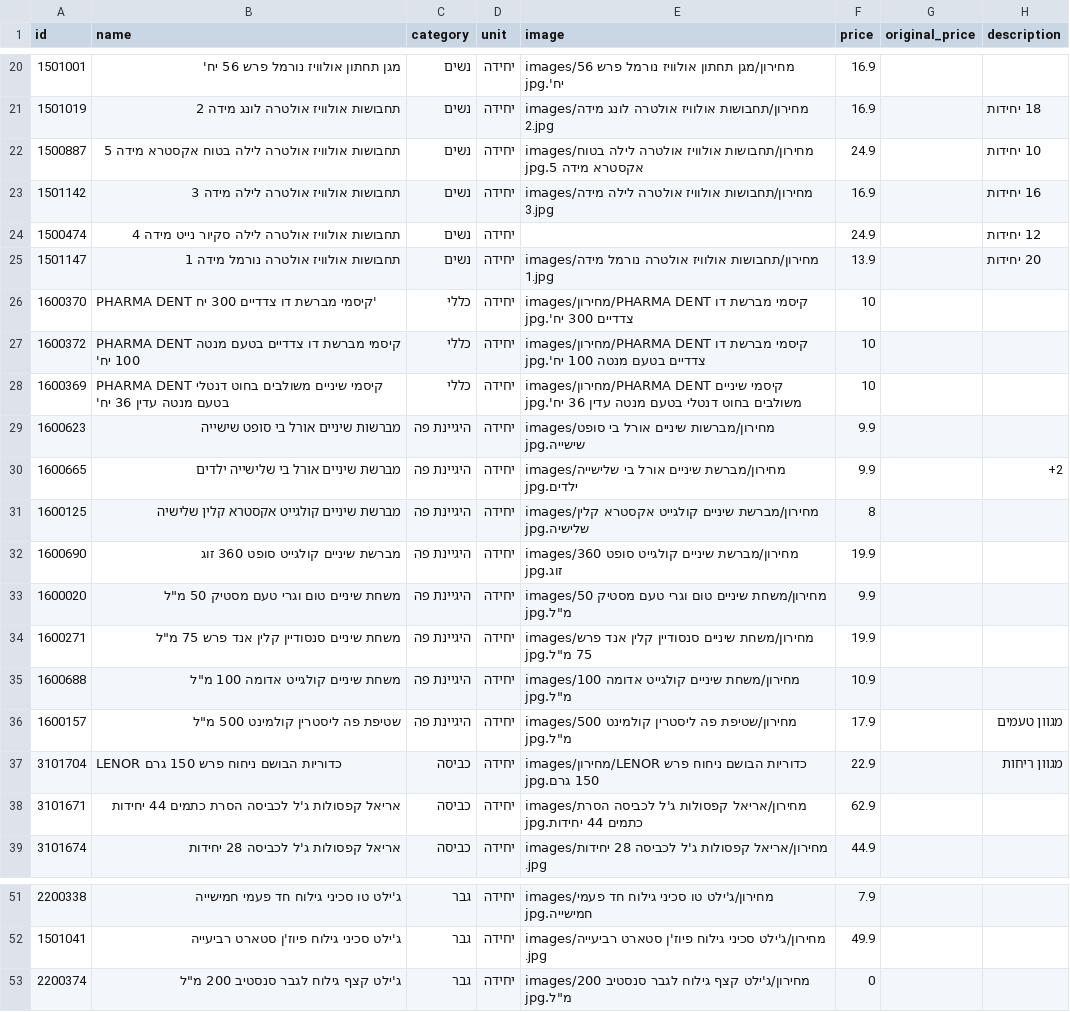
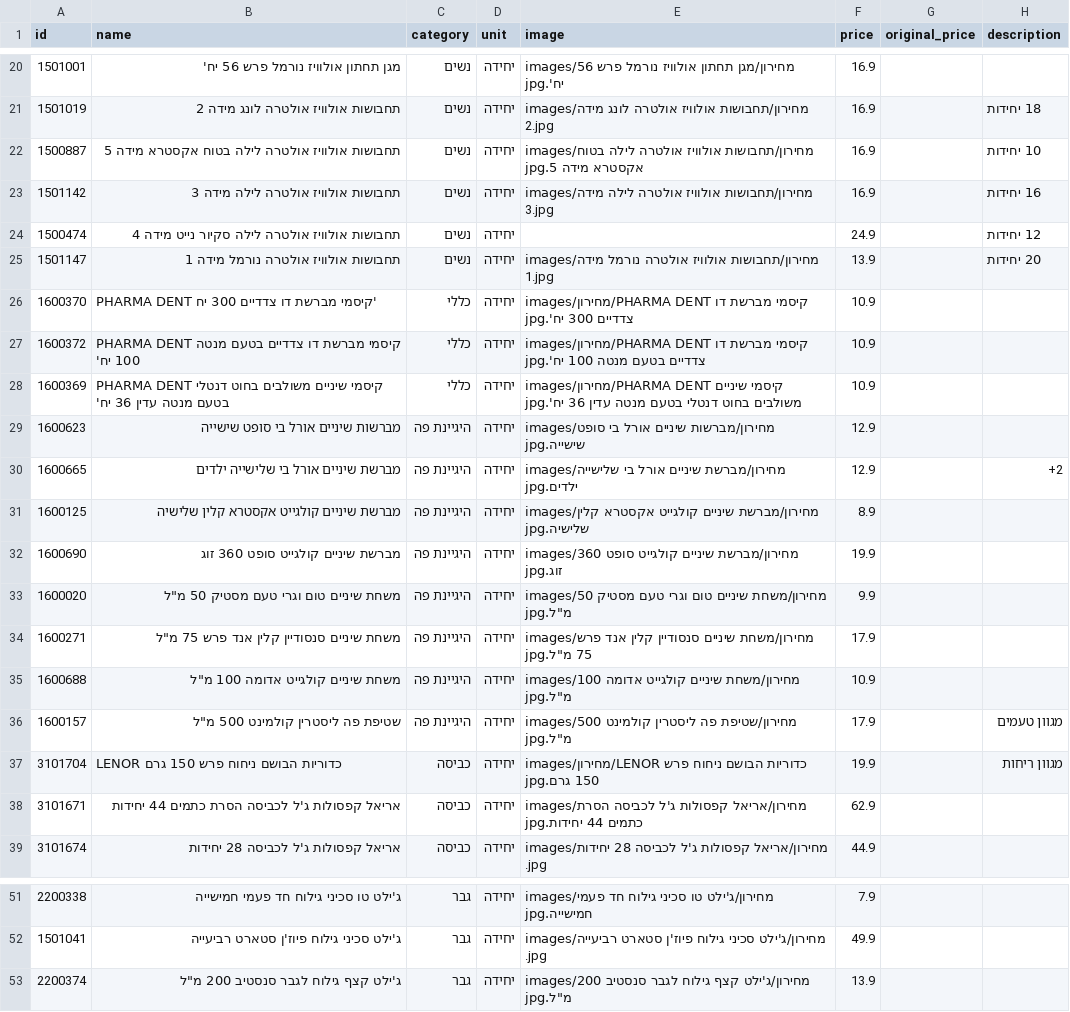
Before and after one commit to roeiaharoni4/aroan, a CSV file: data/pricelist.csv, drawn as a sheet; only a part is shown, gaps mark what is left out.

Commit message:
Update pricelist.csv

```diff
--- a/data/pricelist.csv
+++ b/data/pricelist.csv
@@ -21,3 +21,3 @@ id,name,category,unit,image,price,original_price,description
 1501019,תחבושות אולוויז אולטרה לונג מידה 2,נשים,יחידה,images/מחירון/תחבושות אולוויז אולטרה לונג מידה 2.jpg,16.9,,18 יחידות
-1500887,תחבושות אולוויז אולטרה לילה בטוח אקסטרא מידה 5,נשים,יחידה,images/מחירון/תחבושות אולוויז אולטרה לילה בטוח אקסטרא מידה 5.jpg,24.9,,10 יחידות
+1500887,תחבושות אולוויז אולטרה לילה בטוח אקסטרא מידה 5,נשים,יחידה,images/מחירון/תחבושות אולוויז אולטרה לילה בטוח אקסטרא מידה 5.jpg,16.9,,10 יחידות
 1501142,תחבושות אולוויז אולטרה לילה מידה 3,נשים,יחידה,images/מחירון/תחבושות אולוויז אולטרה לילה מידה 3.jpg,16.9,,16 יחידות
@@ -25,14 +25,14 @@ id,name,category,unit,image,price,original_price,description
 1501147,תחבושות אולוויז אולטרה נורמל מידה 1,נשים,יחידה,images/מחירון/תחבושות אולוויז אולטרה נורמל מידה 1.jpg,13.9,,20 יחידות
-1600370,PHARMA DENT קיסמי מברשת דו צדדיים 300 יח',כללי,יחידה,images/מחירון/PHARMA DENT קיסמי מברשת דו צדדיים 300 יח'.jpg,10,,
-1600372,PHARMA DENT קיסמי מברשת דו צדדיים בטעם מנטה 100 יח',כללי,יחידה,images/מחירון/PHARMA DENT קיסמי מברשת דו צדדיים בטעם מנטה 100 יח'.jpg,10,,
-1600369,PHARMA DENT קיסמי שיניים משולבים בחוט דנטלי בטעם מנטה עדין 36 יח',כללי,יחידה,images/מחירון/PHARMA DENT קיסמי שיניים משולבים בחוט דנטלי בטעם מנטה עדין 36 יח'.jpg,10,,
-1600623,מברשות שיניים אורל בי סופט שישייה,היגיינת פה,יחידה,images/מחירון/מברשות שיניים אורל בי סופט שישייה.jpg,9.9,,
-1600665,מברשת שיניים אורל בי שלישייה ילדים,היגיינת פה,יחידה,images/מחירון/מברשת שיניים אורל בי שלישייה ילדים.jpg,9.9,,+2
-1600125,מברשת שיניים קולגייט אקסטרא קלין שלישיה,היגיינת פה,יחידה,images/מחירון/מברשת שיניים קולגייט אקסטרא קלין שלישיה.jpg,8,,
+1600370,PHARMA DENT קיסמי מברשת דו צדדיים 300 יח',כללי,יחידה,images/מחירון/PHARMA DENT קיסמי מברשת דו צדדיים 300 יח'.jpg,10.9,,
+1600372,PHARMA DENT קיסמי מברשת דו צדדיים בטעם מנטה 100 יח',כללי,יחידה,images/מחירון/PHARMA DENT קיסמי מברשת דו צדדיים בטעם מנטה 100 יח'.jpg,10.9,,
+1600369,PHARMA DENT קיסמי שיניים משולבים בחוט דנטלי בטעם מנטה עדין 36 יח',כללי,יחידה,images/מחירון/PHARMA DENT קיסמי שיניים משולבים בחוט דנטלי בטעם מנטה עדין 36 יח'.jpg,10.9,,
+1600623,מברשות שיניים אורל בי סופט שישייה,היגיינת פה,יחידה,images/מחירון/מברשות שיניים אורל בי סופט שישייה.jpg,12.9,,
+1600665,מברשת שיניים אורל בי שלישייה ילדים,היגיינת פה,יחידה,images/מחירון/מברשת שיניים אורל בי שלישייה ילדים.jpg,12.9,,+2
+1600125,מברשת שיניים קולגייט אקסטרא קלין שלישיה,היגיינת פה,יחידה,images/מחירון/מברשת שיניים קולגייט אקסטרא קלין שלישיה.jpg,8.9,,
 1600690,מברשת שיניים קולגייט סופט 360 זוג,היגיינת פה,יחידה,images/מחירון/מברשת שיניים קולגייט סופט 360 זוג.jpg,19.9,,
 1600020,"משחת שיניים טום וגרי טעם מסטיק 50 מ""ל",היגיינת פה,יחידה,"images/מחירון/משחת שיניים טום וגרי טעם מסטיק 50 מ""ל.jpg",9.9,,
-1600271,"משחת שיניים סנסודיין קלין אנד פרש 75 מ""ל",היגיינת פה,יחידה,"images/מחירון/משחת שיניים סנסודיין קלין אנד פרש 75 מ""ל.jpg",19.9,,
+1600271,"משחת שיניים סנסודיין קלין אנד פרש 75 מ""ל",היגיינת פה,יחידה,"images/מחירון/משחת שיניים סנסודיין קלין אנד פרש 75 מ""ל.jpg",17.9,,
 1600688,"משחת שיניים קולגייט אדומה 100 מ""ל",היגיינת פה,יחידה,"images/מחירון/משחת שיניים קולגייט אדומה 100 מ""ל.jpg",10.9,,
 1600157,"שטיפת פה ליסטרין קולמינט 500 מ""ל",היגיינת פה,יחידה,"images/מחירון/שטיפת פה ליסטרין קולמינט 500 מ""ל.jpg",17.9,,מגוון טעמים
-3101704,LENOR כדוריות הבושם ניחוח פרש 150 גרם,כביסה,יחידה,images/מחירון/LENOR כדוריות הבושם ניחוח פרש 150 גרם.jpg,22.9,,מגוון ריחות
+3101704,LENOR כדוריות הבושם ניחוח פרש 150 גרם,כביסה,יחידה,images/מחירון/LENOR כדוריות הבושם ניחוח פרש 150 גרם.jpg,19.9,,מגוון ריחות
 3101671,אריאל קפסולות ג'ל לכביסה הסרת כתמים 44 יחידות,כביסה,יחידה,images/מחירון/אריאל קפסולות ג'ל לכביסה הסרת כתמים 44 יחידות.jpg,62.9,,
@@ -52,2 +52,2 @@ id,name,category,unit,image,price,original_price,description
 1501041,ג'ילט סכיני גילוח פיוז'ן סטארט רביעייה,גבר,יחידה,images/מחירון/ג'ילט סכיני גילוח פיוז'ן סטארט רביעייה .jpg,49.9,,
-2200374,"ג'ילט קצף גילוח לגבר סנסטיב 200 מ""ל",גבר,יחידה,"images/מחירון/ג'ילט קצף גילוח לגבר סנסטיב 200 מ""ל.jpg",0,,
+2200374,"ג'ילט קצף גילוח לגבר סנסטיב 200 מ""ל",גבר,יחידה,"images/מחירון/ג'ילט קצף גילוח לגבר סנסטיב 200 מ""ל.jpg",13.9,,
```
